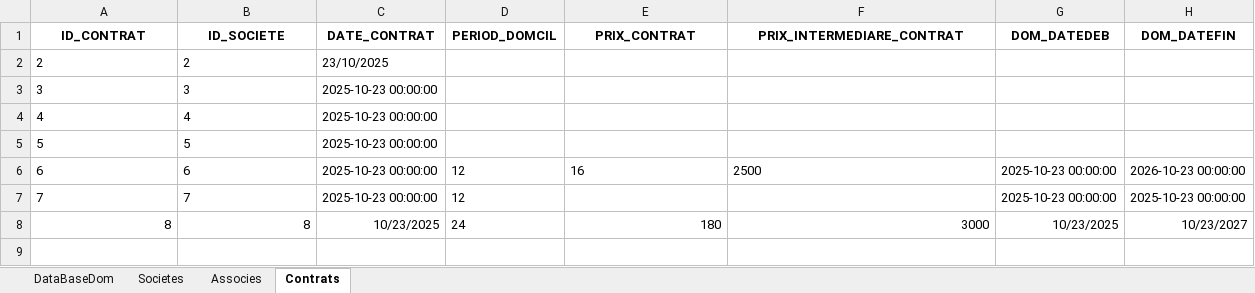
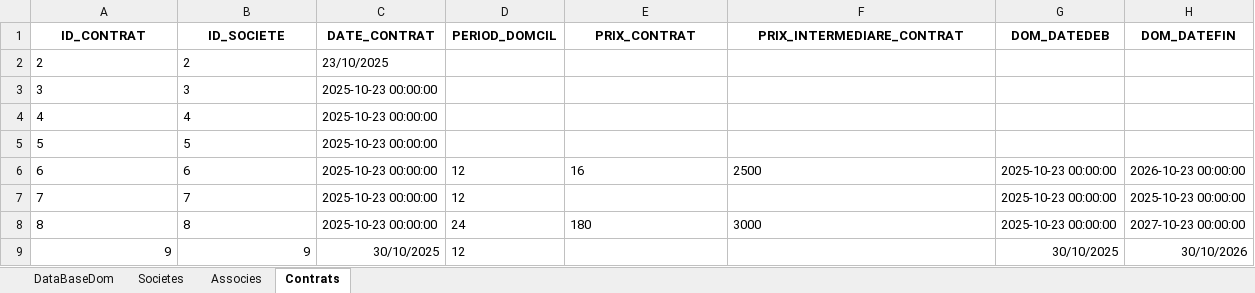
Before and after one commit to LearniTome/Center-Domiciliation-App, an Excel workbook: databases/DataBase_domiciliation.xlsx, sheet Contrats, drawn as a sheet; values as stored, in another font and other column widths than the file's, no borders; the diff names each change by its address in the sheet, - before the commit and + after, or states it on an @@ line.

Commit message:
fix(ui): auto-recalculate Date Fin when a page is shown (call form hook on show)

```diff
--- a/databases/DataBase_domiciliation.xlsx (sheet Contrats)
+++ b/databases/DataBase_domiciliation.xlsx (sheet Contrats)
-A8:B8 alignment: right
+A8:B8 alignment: left
-C8 (DATE_CONTRAT): 10/23/2025
+C8 (DATE_CONTRAT): 2025-10-23 00:00:00
-E8:F8 alignment: right
+E8:F8 alignment: left
-G8 (DOM_DATEDEB): 10/23/2025
+G8 (DOM_DATEDEB): 2025-10-23 00:00:00
-H8 (DOM_DATEFIN): 10/23/2027
+H8 (DOM_DATEFIN): 2027-10-23 00:00:00
+row 9: 9 | 9 | 30/10/2025 | 12 |  |  | 30/10/2025 | 30/10/2026
```
Also changed, not shown: sheet Associes, sheet Societes, 4 other files.
